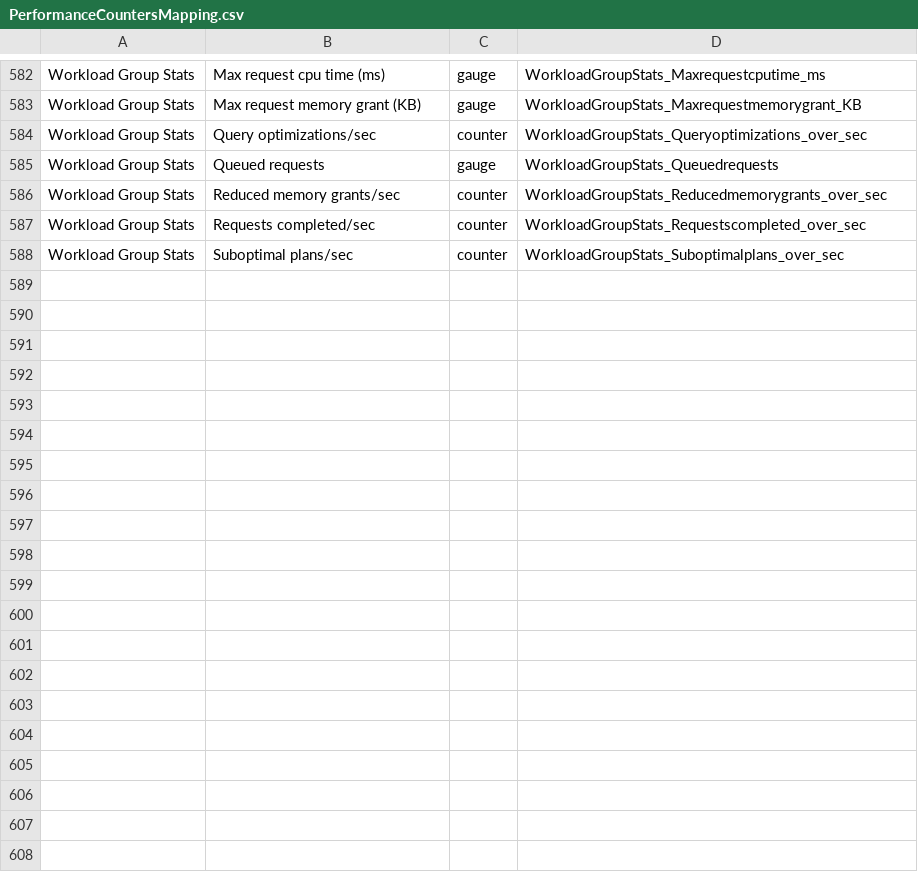
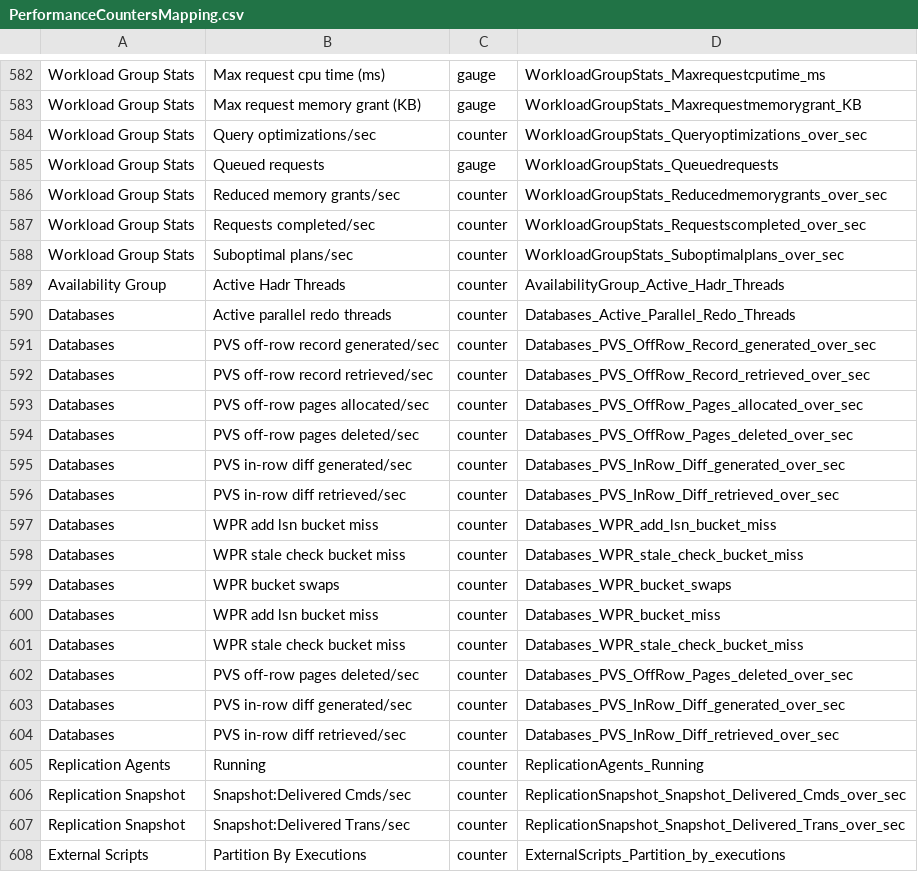
Before and after one commit to MindFlavor/prometheus_sql_server_exporter, a CSV file: embed/PerformanceCountersMapping.csv, drawn as a sheet; only a part is shown, gaps mark what is left out.

Commit message:
Completed mapping

```diff
--- a/embed/PerformanceCountersMapping.csv
+++ b/embed/PerformanceCountersMapping.csv
@@ -588 +588,21 @@ Workload Group Stats,Requests completed/sec,counter,WorkloadGroupStats_Requestsc
 Workload Group Stats,Suboptimal plans/sec,counter,WorkloadGroupStats_Suboptimalplans_over_sec
+Availability Group,Active Hadr Threads,counter,AvailabilityGroup_Active_Hadr_Threads
+Databases,Active parallel redo threads,counter,Databases_Active_Parallel_Redo_Threads
+Databases,PVS off-row record generated/sec,counter,Databases_PVS_OffRow_Record_generated_over_sec
+Databases,PVS off-row record retrieved/sec,counter,Databases_PVS_OffRow_Record_retrieved_over_sec
+Databases,PVS off-row pages allocated/sec,counter,Databases_PVS_OffRow_Pages_allocated_over_sec
+Databases,PVS off-row pages deleted/sec,counter,Databases_PVS_OffRow_Pages_deleted_over_sec
+Databases,PVS in-row diff generated/sec,counter,Databases_PVS_InRow_Diff_generated_over_sec
+Databases,PVS in-row diff retrieved/sec,counter,Databases_PVS_InRow_Diff_retrieved_over_sec
+Databases,WPR add lsn bucket miss,counter,Databases_WPR_add_lsn_bucket_miss
+Databases,WPR stale check bucket miss,counter,Databases_WPR_stale_check_bucket_miss
+Databases,WPR bucket swaps,counter,Databases_WPR_bucket_swaps
+Databases,WPR add lsn bucket miss,counter,Databases_WPR_bucket_miss
+Databases,WPR stale check bucket miss,counter,Databases_WPR_stale_check_bucket_miss
+Databases,PVS off-row pages deleted/sec,counter,Databases_PVS_OffRow_Pages_deleted_over_sec
+Databases,PVS in-row diff generated/sec,counter,Databases_PVS_InRow_Diff_generated_over_sec
+Databases,PVS in-row diff retrieved/sec,counter,Databases_PVS_InRow_Diff_retrieved_over_sec
+Replication Agents,Running,counter,ReplicationAgents_Running
+Replication Snapshot,Snapshot:Delivered Cmds/sec,counter,ReplicationSnapshot_Snapshot_Delivered_Cmds_over_sec
+Replication Snapshot,Snapshot:Delivered Trans/sec,counter,ReplicationSnapshot_Snapshot_Delivered_Trans_over_sec
+External Scripts,Partition By Executions,counter,ExternalScripts_Partition_by_executions
```
Also changed, not shown: 2 other files.
